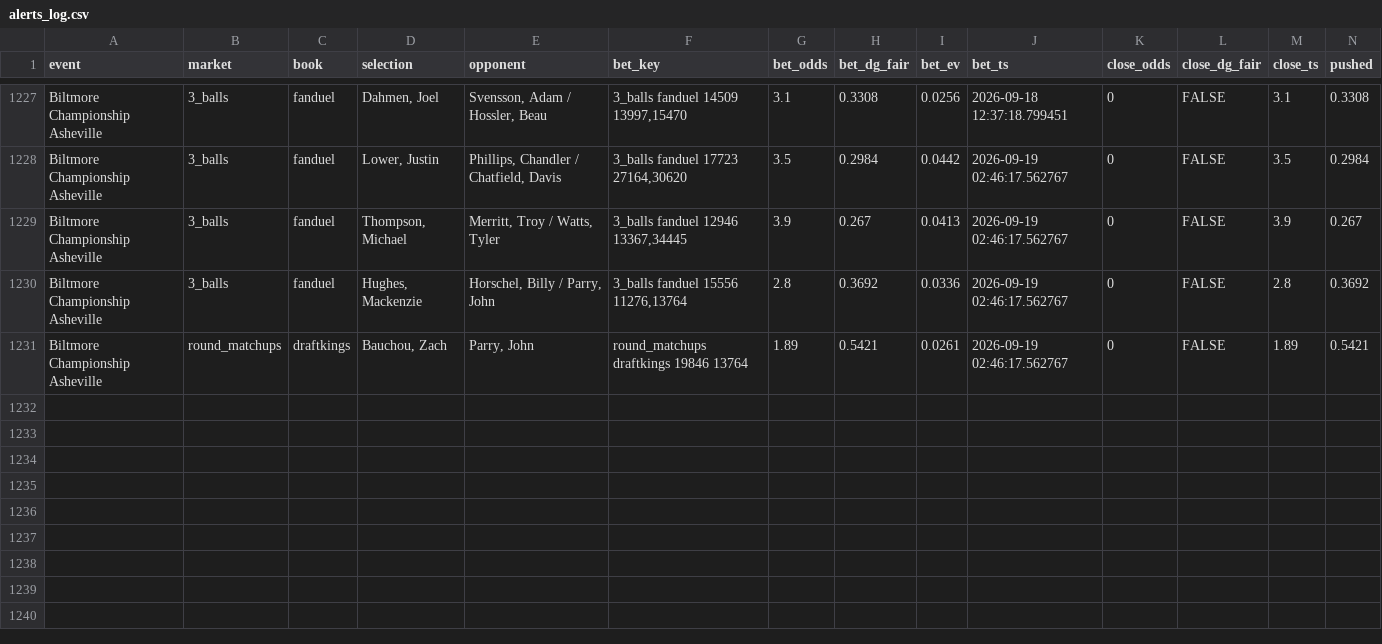
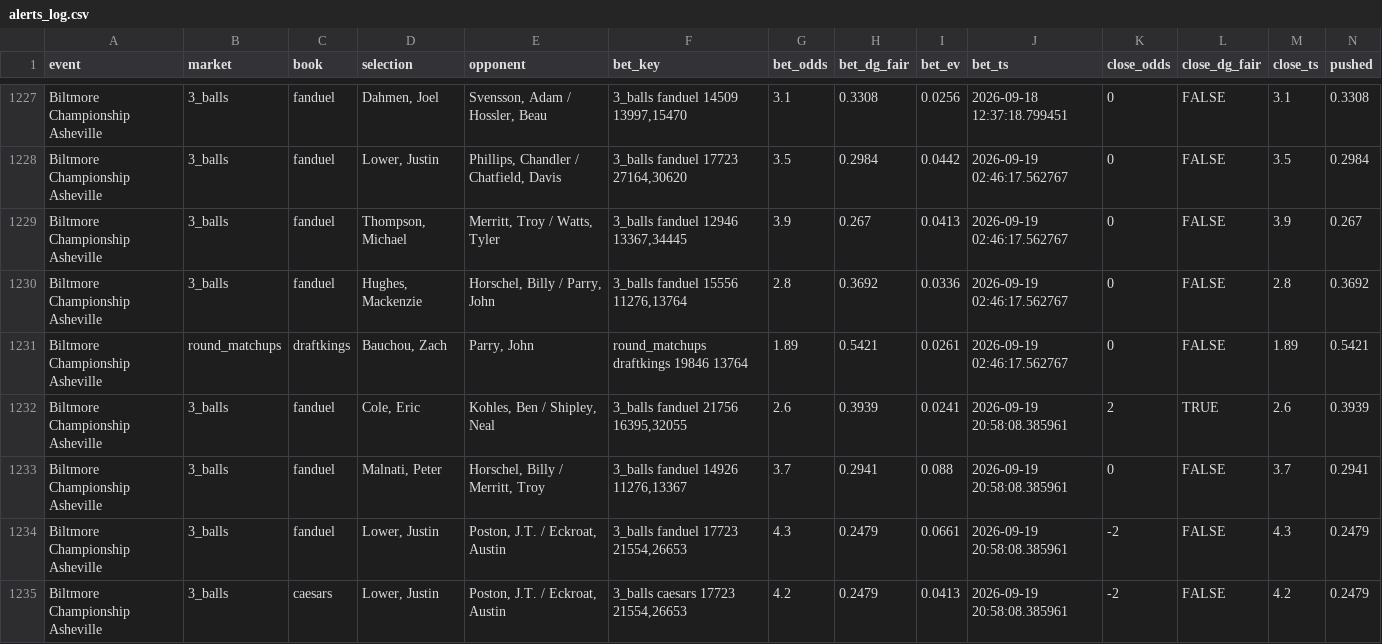
Before and after one commit to lucas-diehl/evbetting, a CSV file: golf_picks/alerts_log.csv, drawn as a sheet; only a part is shown, gaps mark what is left out; rows hold the shown columns only; the diff names each change by its address in the sheet, - before the commit and + after, or states it on an @@ line.

```diff
--- a/golf_picks/alerts_log.csv
+++ b/golf_picks/alerts_log.csv
+row 1232: Biltmore Championship Asheville | 3_balls | fanduel | Cole, Eric | Kohles, Ben / Shipley, Neal | 3_balls fanduel 21756 16395,32055 | 2.6 | 0.3939 | 0.0241 | 2026-09-19 20:58:08.385961 | 2 | TRUE | 2.6 | 0.3939
+row 1233: Biltmore Championship Asheville | 3_balls | fanduel | Malnati, Peter | Horschel, Billy / Merritt, Troy | 3_balls fanduel 14926 11276,13367 | 3.7 | 0.2941 | 0.088 | 2026-09-19 20:58:08.385961 | 0 | FALSE | 3.7 | 0.2941
+row 1234: Biltmore Championship Asheville | 3_balls | fanduel | Lower, Justin | Poston, J.T. / Eckroat, Austin | 3_balls fanduel 17723 21554,26653 | 4.3 | 0.2479 | 0.0661 | 2026-09-19 20:58:08.385961 | -2 | FALSE | 4.3 | 0.2479
+row 1235: Biltmore Championship Asheville | 3_balls | caesars | Lower, Justin | Poston, J.T. / Eckroat, Austin | 3_balls caesars 17723 21554,26653 | 4.2 | 0.2479 | 0.0413 | 2026-09-19 20:58:08.385961 | -2 | FALSE | 4.2 | 0.2479
```
Also changed, not shown: golf_picks/clv_results.csv, 1 other file.
